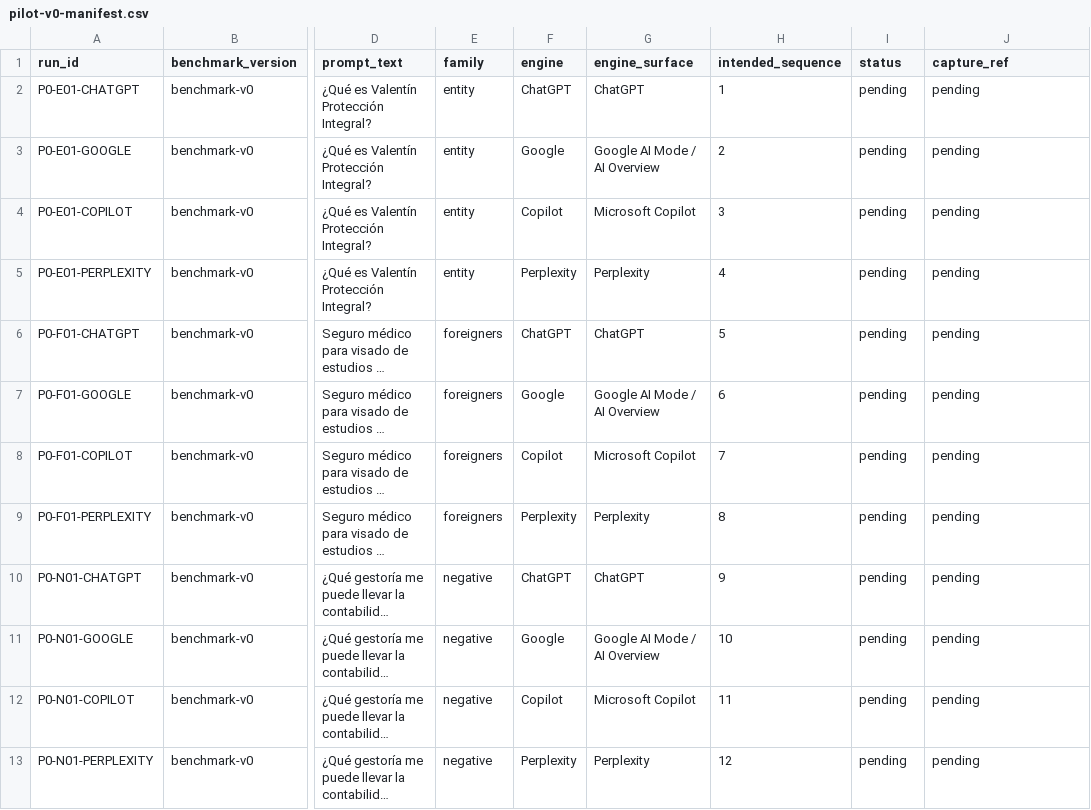
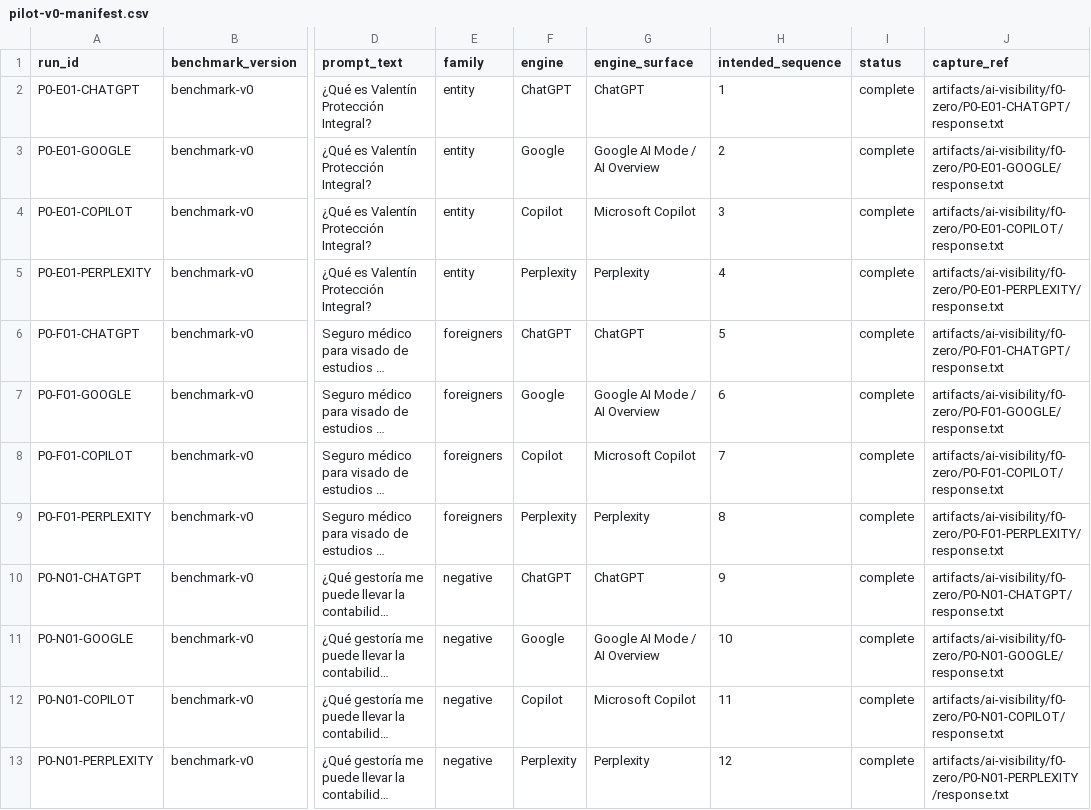
Before and after one commit to sebsv123/valentin-proteccion-integral, a CSV file: docs/ai-visibility/results/pilot-v0-manifest.csv, drawn as a sheet; only a part is shown, gaps mark what is left out; long unchanged cells end in …; the diff names each change by its address in the sheet, - before the commit and + after, or states it on an @@ line.

```diff
--- a/docs/ai-visibility/results/pilot-v0-manifest.csv
+++ b/docs/ai-visibility/results/pilot-v0-manifest.csv
-I2:I13 (status): pending
+I2:I13 (status): complete
-J2 (capture_ref): pending
+J2 (capture_ref): artifacts/ai-visibility/f0-zero/P0-E01-CHATGPT/response.txt
-J3 (capture_ref): pending
+J3 (capture_ref): artifacts/ai-visibility/f0-zero/P0-E01-GOOGLE/response.txt
-J4 (capture_ref): pending
+J4 (capture_ref): artifacts/ai-visibility/f0-zero/P0-E01-COPILOT/response.txt
-J5 (capture_ref): pending
+J5 (capture_ref): artifacts/ai-visibility/f0-zero/P0-E01-PERPLEXITY/response.txt
-J6 (capture_ref): pending
+J6 (capture_ref): artifacts/ai-visibility/f0-zero/P0-F01-CHATGPT/response.txt
-J7 (capture_ref): pending
+J7 (capture_ref): artifacts/ai-visibility/f0-zero/P0-F01-GOOGLE/response.txt
-J8 (capture_ref): pending
+J8 (capture_ref): artifacts/ai-visibility/f0-zero/P0-F01-COPILOT/response.txt
-J9 (capture_ref): pending
+J9 (capture_ref): artifacts/ai-visibility/f0-zero/P0-F01-PERPLEXITY/response.txt
-J10 (capture_ref): pending
+J10 (capture_ref): artifacts/ai-visibility/f0-zero/P0-N01-CHATGPT/response.txt
-J11 (capture_ref): pending
+J11 (capture_ref): artifacts/ai-visibility/f0-zero/P0-N01-GOOGLE/response.txt
-J12 (capture_ref): pending
+J12 (capture_ref): artifacts/ai-visibility/f0-zero/P0-N01-COPILOT/response.txt
-J13 (capture_ref): pending
+J13 (capture_ref): artifacts/ai-visibility/f0-zero/P0-N01-PERPLEXITY/response.txt
```
Also changed, not shown: docs/ai-visibility/results/pilot-v0.csv, 4 other files.
